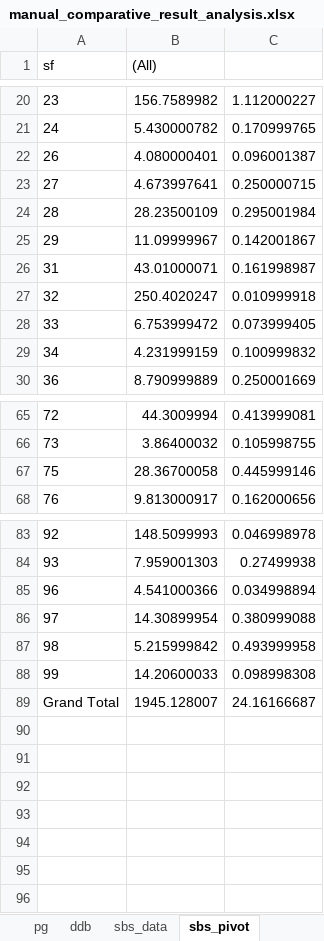
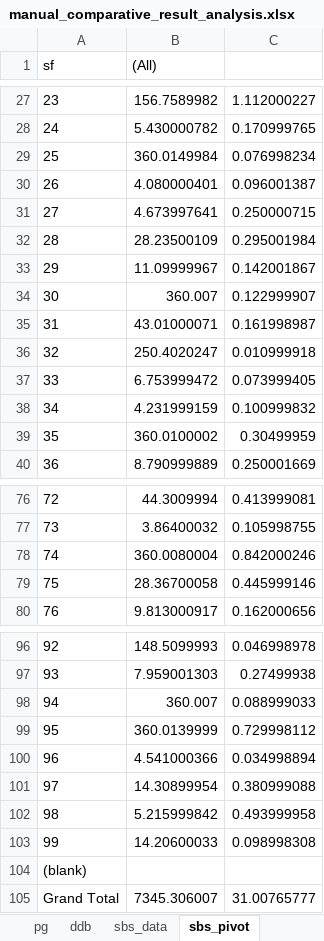
Before and after one commit to jorritvm/duckdb_bench, an Excel workbook: 10-tpc-ds/analysis/manual_comparative_result_analysis.xlsx, sheet sbs_pivot, drawn as a sheet; only a part is shown, gaps mark what is left out; values as stored, in another font and other column widths than the file's, no borders; charts and pictures not drawn; addresses are those after the commit; the diff covers the shown part only; the diff names each change by its address in the sheet, - before the commit and + after, or states it on an @@ line.

```diff
--- a/10-tpc-ds/analysis/manual_comparative_result_analysis.xlsx (sheet sbs_pivot)
+++ b/10-tpc-ds/analysis/manual_comparative_result_analysis.xlsx (sheet sbs_pivot)
+row 29: 25 | 360.0149984 | 0.076998234
+row 34: 30 | 360.007 | 0.122999907
+row 39: 35 | 360.0100002 | 0.30499959
+row 78: 74 | 360.0080004 | 0.842000246
+row 98: 94 | 360.007 | 0.088999033
+row 99: 95 | 360.0139999 | 0.729998112
+row 104: (blank)
-B105 ((All)): 1945.128007
+B105 ((All)): 7345.306007
-C105: 24.16166687
+C105: 31.00765777
```
Also changed, not shown: 9 added rows and 1 edited cell elsewhere in this sheet, other sheet tabs, charts or pictures.
